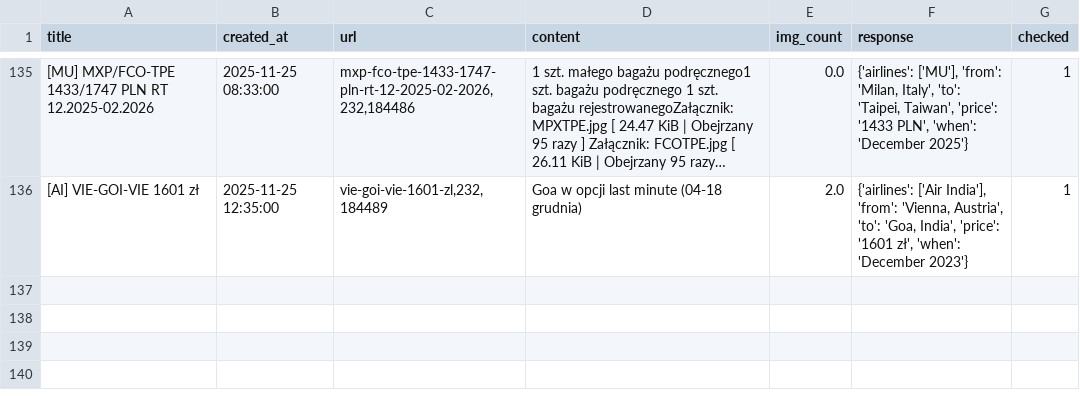
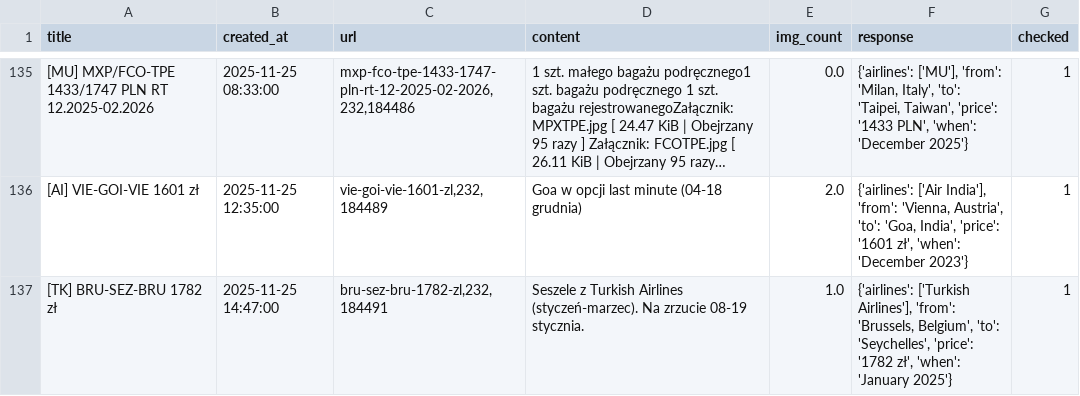
Before and after one commit to kstajer/flight-deal-notification, a CSV file: data.csv, drawn as a sheet; only a part is shown, gaps mark what is left out; long unchanged cells end in …; the diff names each change by its address in the sheet, - before the commit and + after, or states it on an @@ line.

```diff
--- a/data.csv
+++ b/data.csv
+row 137: [TK] BRU-SEZ-BRU 1782 zł | 2025-11-25 14:47:00 | bru-sez-bru-1782-zl,232,184491 | Seszele z Turkish Airlines (styczeń-marzec). Na zrzucie 08-19 stycznia. | 1.0 | {'airlines': ['Turkish Airlines'], 'from': 'Brussels, Belgium', 'to': 'Seychelles', 'price': '1782 zł', 'when': 'January 2025'} | 1
```
